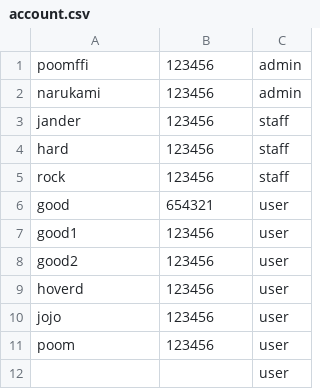
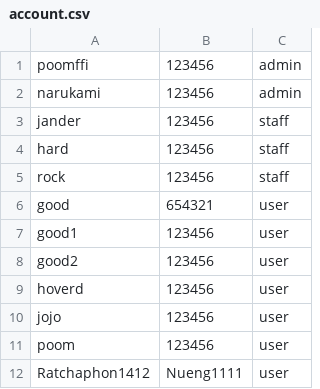
Before and after one commit to Ratchaphon1412/Student-Complaints, a CSV file: src/main/resources/ku/cs/database/account.csv, drawn as a sheet; removed rows and columns are numbered as before the commit, all else as after; the diff names each change by its address in the sheet, - before the commit and + after, or states it on an @@ line.

Commit message:
link controller Login to Model DataBase in method loginAuthentication for check account login and return role by Nueng

```diff
--- a/src/main/resources/ku/cs/database/account.csv
+++ b/src/main/resources/ku/cs/database/account.csv
-row 12:  |  | user
+row 12: Ratchaphon1412 | Nueng1111 | user
```
Also changed, not shown: 3 other files.
